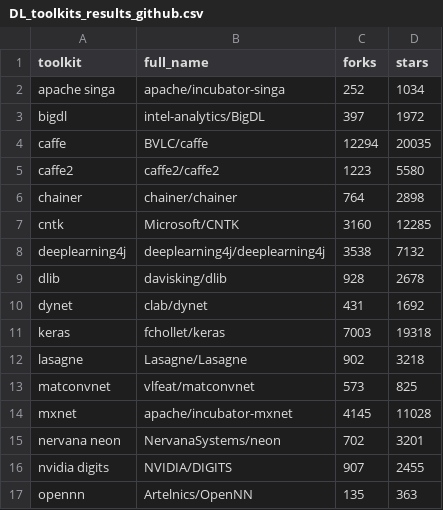
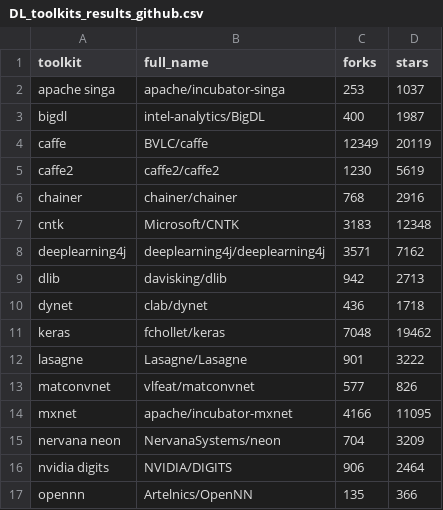
Before and after one commit to thedataincubator/data-science-blogs, a CSV file: data/DL_toolkits_results_github.csv, drawn as a sheet; only a part is shown; the diff covers the shown part only.

```diff
--- a/data/DL_toolkits_results_github.csv
+++ b/data/DL_toolkits_results_github.csv
@@ -1,17 +1,17 @@
 toolkit,full_name,forks,stars
-apache singa,apache/incubator-singa,252,1034
-bigdl,intel-analytics/BigDL,397,1972
-caffe,BVLC/caffe,12294,20035
-caffe2,caffe2/caffe2,1223,5580
-chainer,chainer/chainer,764,2898
-cntk,Microsoft/CNTK,3160,12285
-deeplearning4j,deeplearning4j/deeplearning4j,3538,7132
-dlib,davisking/dlib,928,2678
-dynet,clab/dynet,431,1692
-keras,fchollet/keras,7003,19318
-lasagne,Lasagne/Lasagne,902,3218
-matconvnet,vlfeat/matconvnet,573,825
-mxnet,apache/incubator-mxnet,4145,11028
-nervana neon,NervanaSystems/neon,702,3201
-nvidia digits,NVIDIA/DIGITS,907,2455
-opennn,Artelnics/OpenNN,135,363
+apache singa,apache/incubator-singa,253,1037
+bigdl,intel-analytics/BigDL,400,1987
+caffe,BVLC/caffe,12349,20119
+caffe2,caffe2/caffe2,1230,5619
+chainer,chainer/chainer,768,2916
+cntk,Microsoft/CNTK,3183,12348
+deeplearning4j,deeplearning4j/deeplearning4j,3571,7162
+dlib,davisking/dlib,942,2713
+dynet,clab/dynet,436,1718
+keras,fchollet/keras,7048,19462
+lasagne,Lasagne/Lasagne,901,3222
+matconvnet,vlfeat/matconvnet,577,826
+mxnet,apache/incubator-mxnet,4166,11095
+nervana neon,NervanaSystems/neon,704,3209
+nvidia digits,NVIDIA/DIGITS,906,2464
+opennn,Artelnics/OpenNN,135,366
```
Also changed, not shown: 14 edited cells elsewhere in this file, data/DL_toolkits_results_google.csv, data/DL_toolkits_results_stackoverflow.csv, 6 other files.
